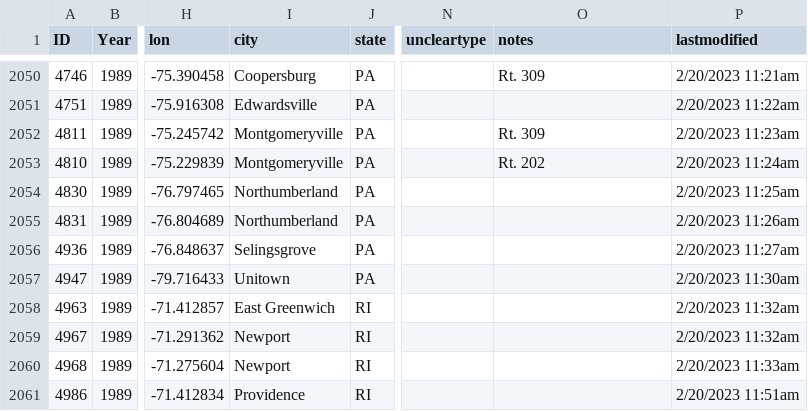
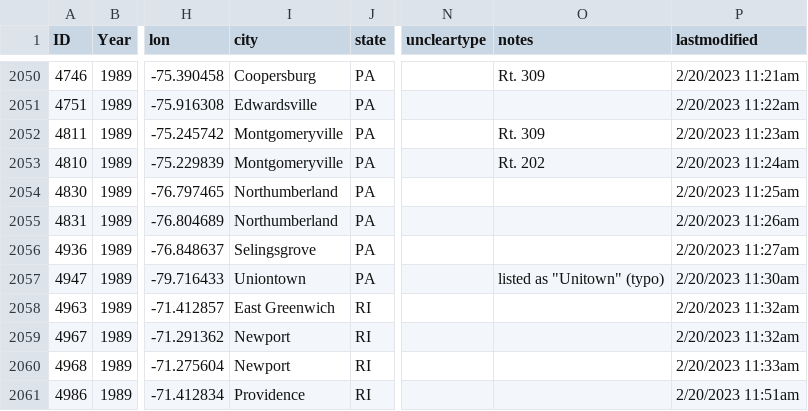
Before and after one commit to MappingtheGayGuides/MGG-Data, a CSV file: 1-UnclearData/uncleardata-1989.csv, drawn as a sheet; only a part is shown, gaps mark what is left out; the diff names each change by its address in the sheet, - before the commit and + after, or states it on an @@ line.

```diff
--- a/1-UnclearData/uncleardata-1989.csv
+++ b/1-UnclearData/uncleardata-1989.csv
-I2057 (city): Unitown
+I2057 (city): Uniontown
-O2057 (notes): (empty)
+O2057 (notes): listed as "Unitown" (typo)
```
Also changed, not shown: 2 other files.
